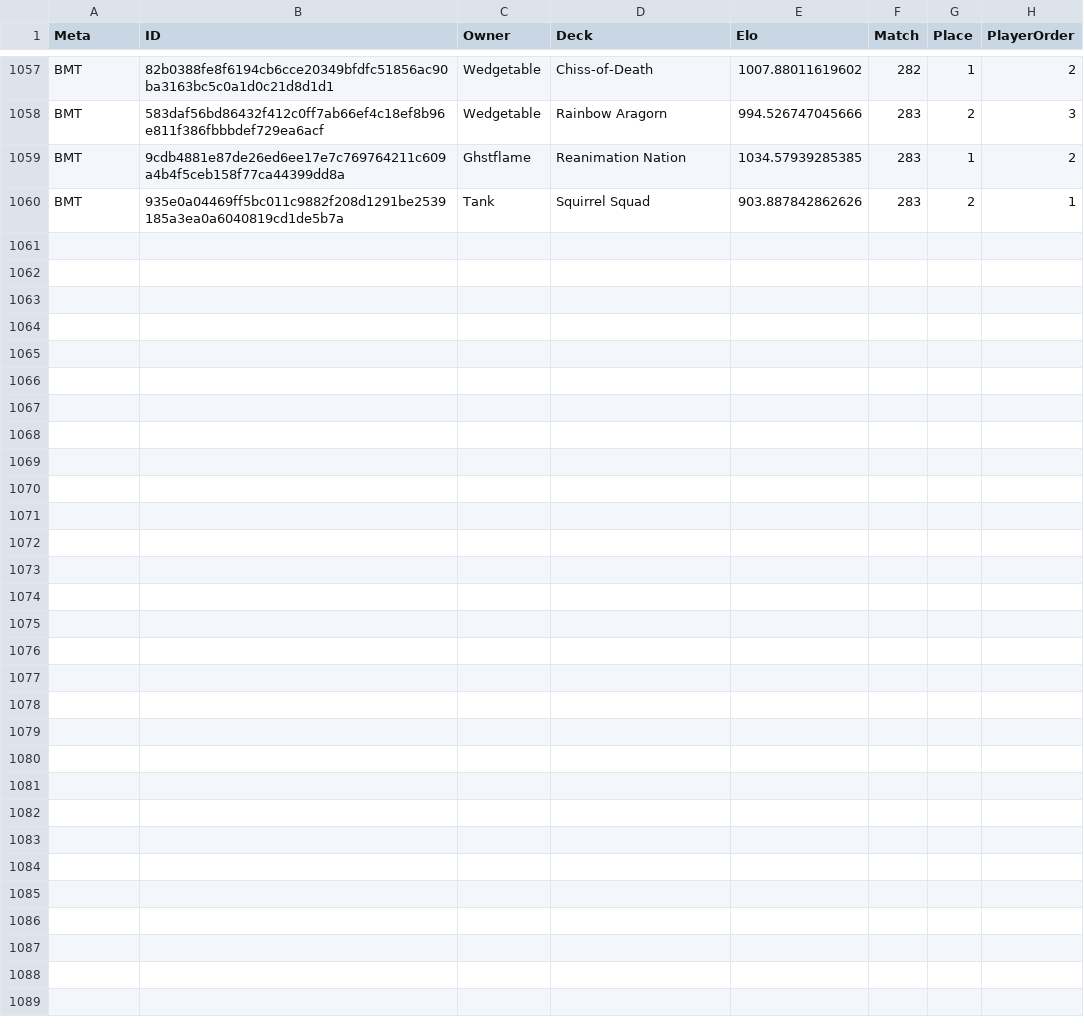
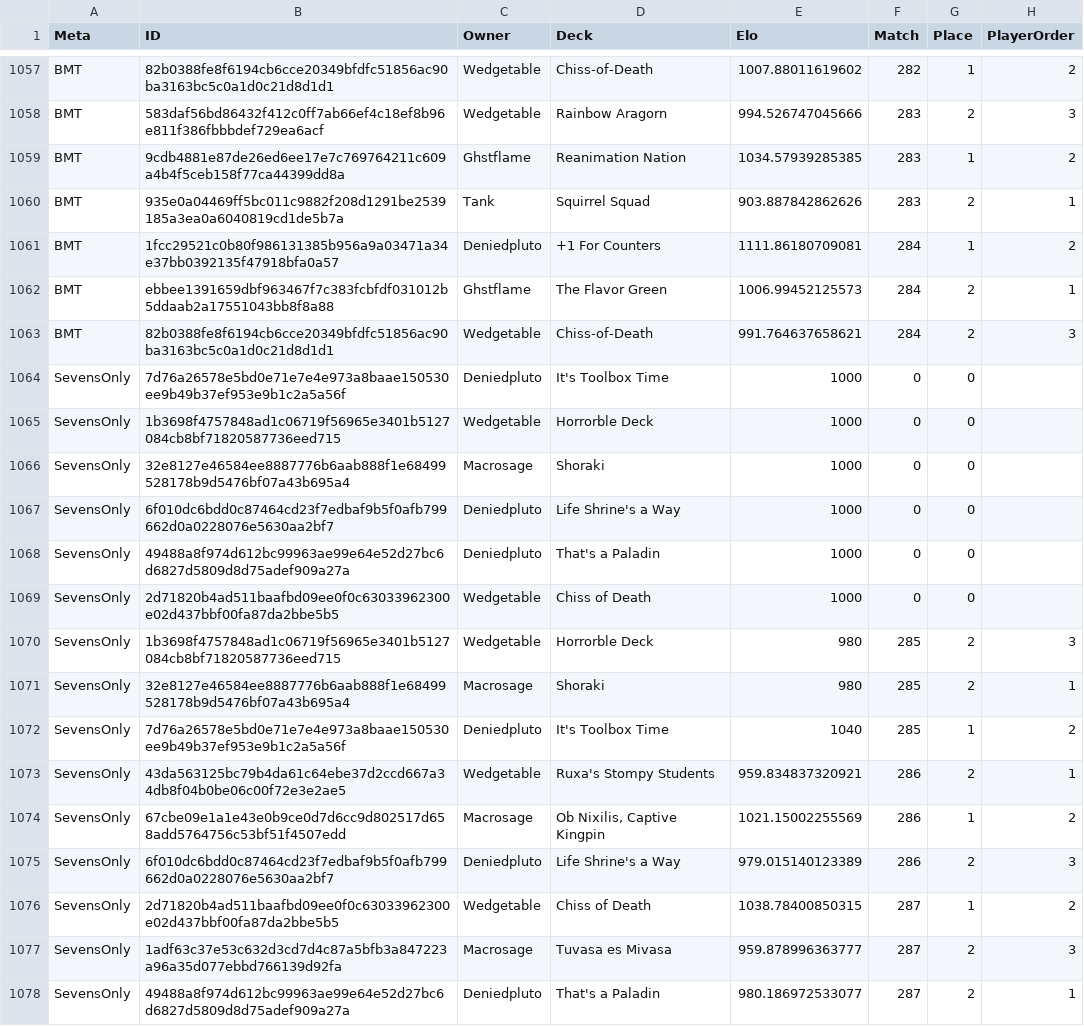
Before and after one commit to Deniedpluto/evidence, a CSV file: sources/Commander_History/CommanderHistory.csv, drawn as a sheet; only a part is shown, gaps mark what is left out.

Commit message:
New play data 2.16

```diff
--- a/sources/Commander_History/CommanderHistory.csv
+++ b/sources/Commander_History/CommanderHistory.csv
@@ -1060 +1060,19 @@ BMT,9cdb4881e87de26ed6ee17e7c769764211c609a4b4f5ceb158f77ca44399dd8a,Ghstflame,R
 BMT,935e0a04469ff5bc011c9882f208d1291be2539185a3ea0a6040819cd1de5b7a,Tank,Squirrel Squad,903.887842862626,283,2,1
+BMT,1fcc29521c0b80f986131385b956a9a03471a34e37bb0392135f47918bfa0a57,Deniedpluto,+1 For Counters,1111.86180709081,284,1,2
+BMT,ebbee1391659dbf963467f7c383fcbfdf031012b5ddaab2a17551043bb8f8a88,Ghstflame,The Flavor Green,1006.99452125573,284,2,1
+BMT,82b0388fe8f6194cb6cce20349bfdfc51856ac90ba3163bc5c0a1d0c21d8d1d1,Wedgetable,Chiss-of-Death,991.764637658621,284,2,3
+SevensOnly,7d76a26578e5bd0e71e7e4e973a8baae150530ee9b49b37ef953e9b1c2a5a56f,Deniedpluto,It's Toolbox Time,1000,0,0,
+SevensOnly,1b3698f4757848ad1c06719f56965e3401b5127084cb8bf71820587736eed715,Wedgetable,Horrorble Deck,1000,0,0,
+SevensOnly,32e8127e46584ee8887776b6aab888f1e68499528178b9d5476bf07a43b695a4,Macrosage,Shoraki,1000,0,0,
+SevensOnly,6f010dc6bdd0c87464cd23f7edbaf9b5f0afb799662d0a0228076e5630aa2bf7,Deniedpluto,Life Shrine's a Way,1000,0,0,
+SevensOnly,49488a8f974d612bc99963ae99e64e52d27bc6d6827d5809d8d75adef909a27a,Deniedpluto,That's a Paladin,1000,0,0,
+SevensOnly,2d71820b4ad511baafbd09ee0f0c63033962300e02d437bbf00fa87da2bbe5b5,Wedgetable,Chiss of Death,1000,0,0,
+SevensOnly,1b3698f4757848ad1c06719f56965e3401b5127084cb8bf71820587736eed715,Wedgetable,Horrorble Deck,980,285,2,3
+SevensOnly,32e8127e46584ee8887776b6aab888f1e68499528178b9d5476bf07a43b695a4,Macrosage,Shoraki,980,285,2,1
+SevensOnly,7d76a26578e5bd0e71e7e4e973a8baae150530ee9b49b37ef953e9b1c2a5a56f,Deniedpluto,It's Toolbox Time,1040,285,1,2
+SevensOnly,43da563125bc79b4da61c64ebe37d2ccd667a34db8f04b0be06c00f72e3e2ae5,Wedgetable,Ruxa's Stompy Students,959.834837320921,286,2,1
+SevensOnly,67cbe09e1a1e43e0b9ce0d7d6cc9d802517d658add5764756c53bf51f4507edd,Macrosage,"Ob Nixilis, Captive Kingpin",1021.15002255569,286,1,2
+SevensOnly,6f010dc6bdd0c87464cd23f7edbaf9b5f0afb799662d0a0228076e5630aa2bf7,Deniedpluto,Life Shrine's a Way,979.015140123389,286,2,3
+SevensOnly,2d71820b4ad511baafbd09ee0f0c63033962300e02d437bbf00fa87da2bbe5b5,Wedgetable,Chiss of Death,1038.78400850315,287,1,2
+SevensOnly,1adf63c37e53c632d3cd7d4c87a5bfb3a847223a96a35d077ebbd766139d92fa,Macrosage,Tuvasa es Mivasa,959.878996363777,287,2,3
+SevensOnly,49488a8f974d612bc99963ae99e64e52d27bc6d6827d5809d8d75adef909a27a,Deniedpluto,That's a Paladin,980.186972533077,287,2,1
```
Also changed, not shown: sources/Commander_Decks/CommanderDecksWRA.csv.
